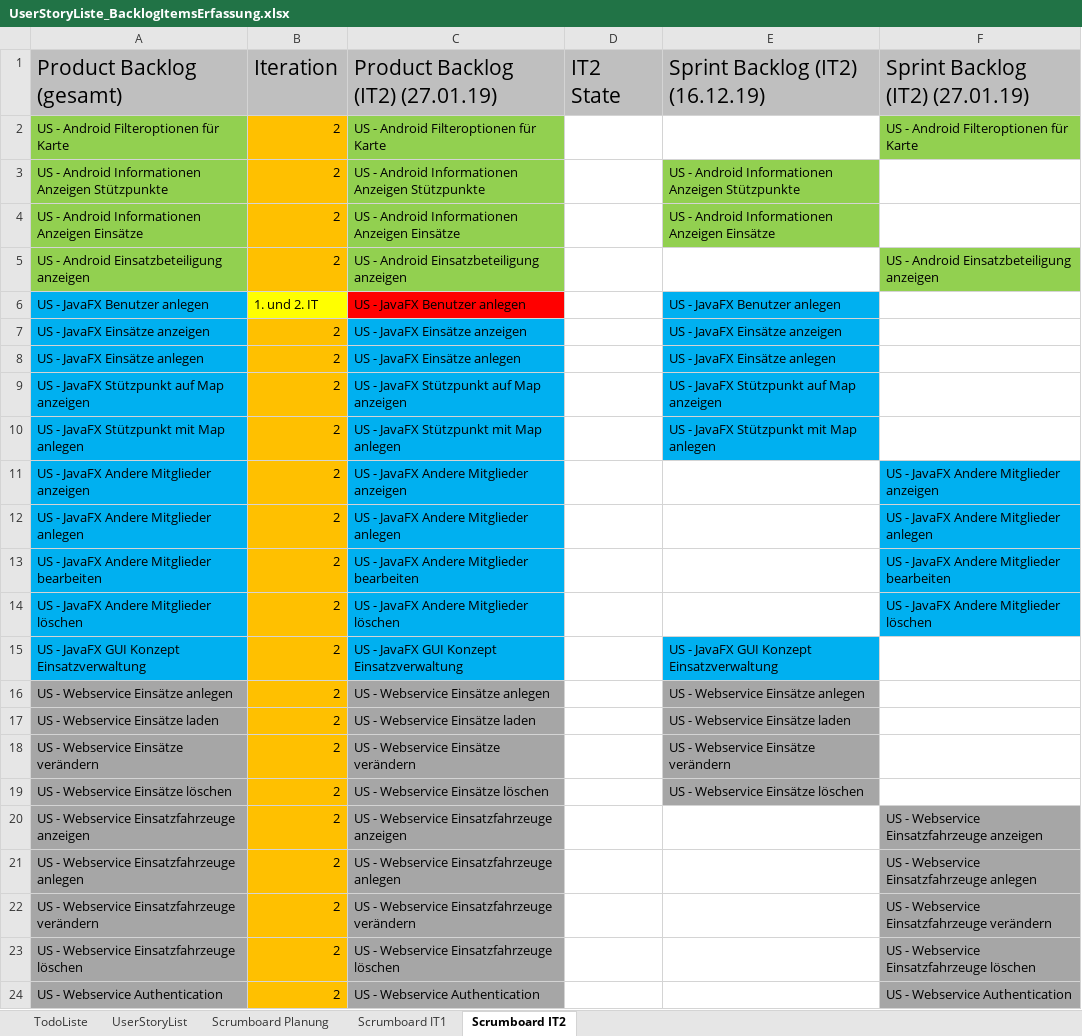
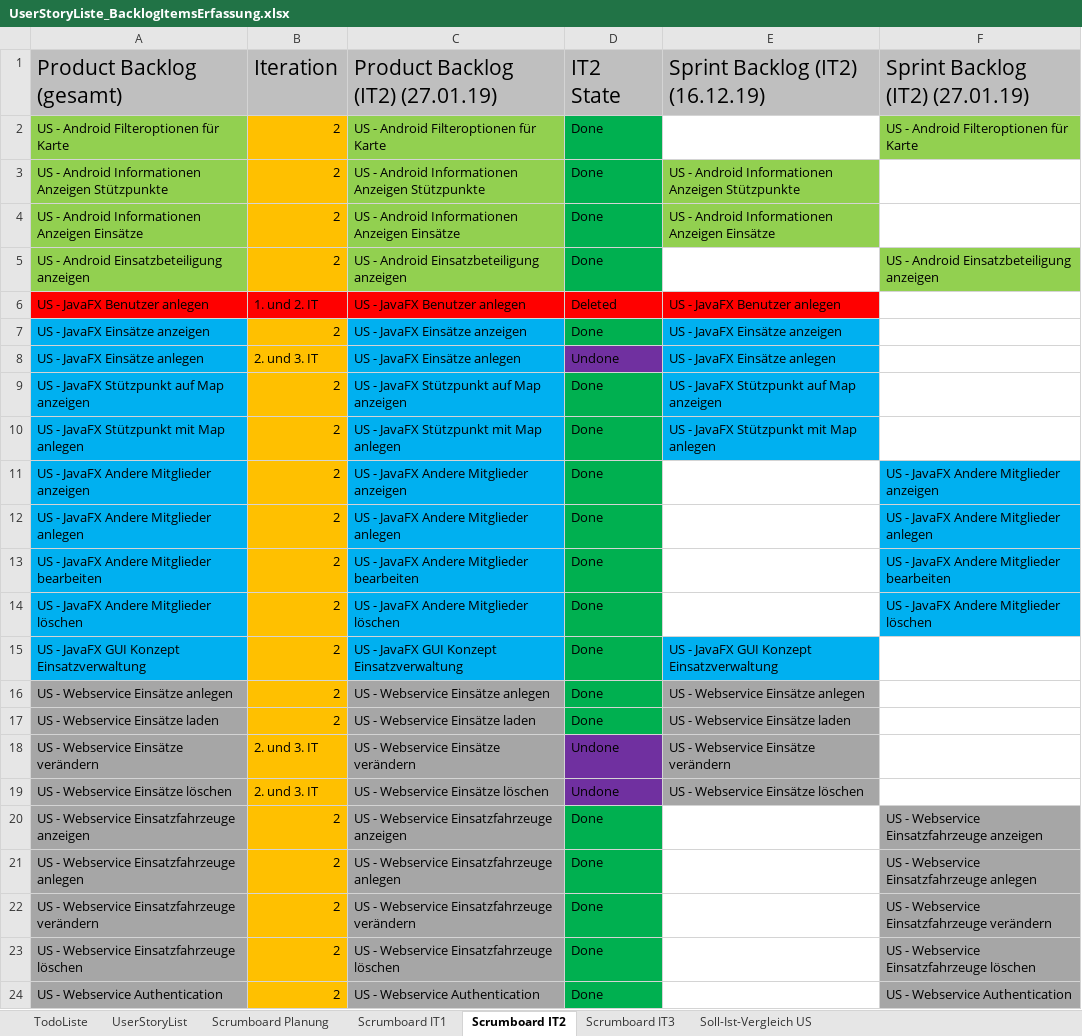
Before and after one commit to htl-thalerc/FVisual, an Excel workbook: FVisual_Documentation/UserStories/UserStoryListe_BacklogItemsErfassung.xlsx, sheet Scrumboard IT2, drawn as a sheet; values as stored, in another font and other column widths than the file's, no borders; the diff names each change by its address in the sheet, - before the commit and + after, or states it on an @@ line.

```diff
--- a/FVisual_Documentation/UserStories/UserStoryListe_BacklogItemsErfassung.xlsx (sheet Scrumboard IT2)
+++ b/FVisual_Documentation/UserStories/UserStoryListe_BacklogItemsErfassung.xlsx (sheet Scrumboard IT2)
+sheet tab: Scrumboard IT3
+sheet tab: Soll-Ist-Vergleich US
-D2:D5 (IT2 State): (empty)
+D2:D5 (IT2 State): Done
-D2:D5 fill: none
+D2:D5 fill: #00B050
-A6 fill: #00B0F0
+A6 fill: #FF0000
-B6 fill: #FFFF00
+B6 fill: #FF0000
-D6 (IT2 State): (empty)
+D6 (IT2 State): Deleted
-D6 fill: none
+D6 fill: #FF0000
-E6 fill: #00B0F0
+E6 fill: #FF0000
-D7 (IT2 State): (empty)
+D7 (IT2 State): Done
-D7 fill: none
+D7 fill: #00B050
-B8 (Iteration): 2
+B8 (Iteration): 2. und 3. IT
-D8 (IT2 State): (empty)
+D8 (IT2 State): Undone
-D8 fill: none
+D8 fill: #7030A0
-D9:D17 (IT2 State): (empty)
+D9:D17 (IT2 State): Done
-D9:D17 fill: none
+D9:D17 fill: #00B050
-B18:B19 (Iteration): 2
+B18:B19 (Iteration): 2. und 3. IT
-D18:D19 (IT2 State): (empty)
+D18:D19 (IT2 State): Undone
-D18:D19 fill: none
+D18:D19 fill: #7030A0
-D20:D24 (IT2 State): (empty)
+D20:D24 (IT2 State): Done
-D20:D24 fill: none
+D20:D24 fill: #00B050
```
Also changed, not shown: sheet Scrumboard IT1, 7 other files.
